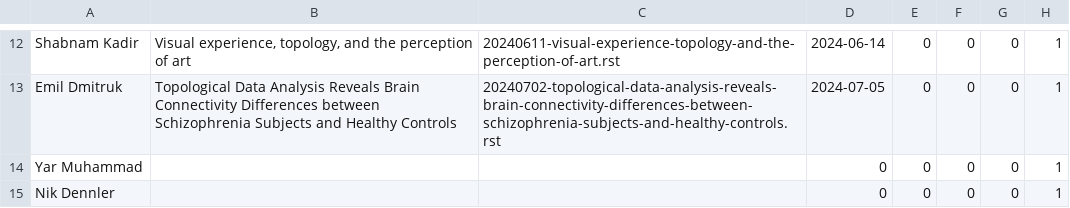
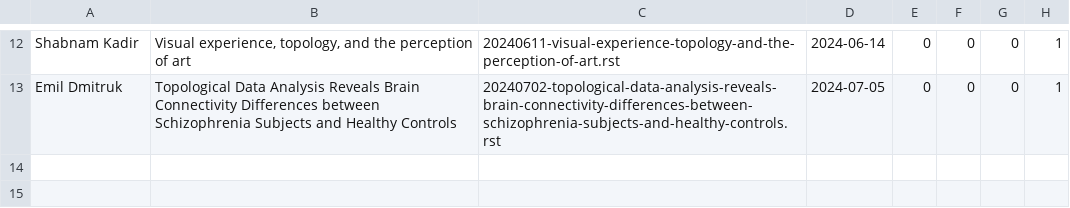
Before and after one commit to UHBiocomputation/UH-biocomputation-web, a CSV file: scripts/rota-data-2024.csv, drawn as a sheet; only a part is shown, gaps mark what is left out; the diff names each change by its address in the sheet, - before the commit and + after, or states it on an @@ line.

Commit message:
Update rota

```diff
--- a/scripts/rota-data-2024.csv
+++ b/scripts/rota-data-2024.csv
-row 14: Yar Muhammad |  |  | 0 | 0 | 0 | 0 | 1
-row 15: Nik Dennler |  |  | 0 | 0 | 0 | 0 | 1
```
Also changed, not shown: 3 other files.
